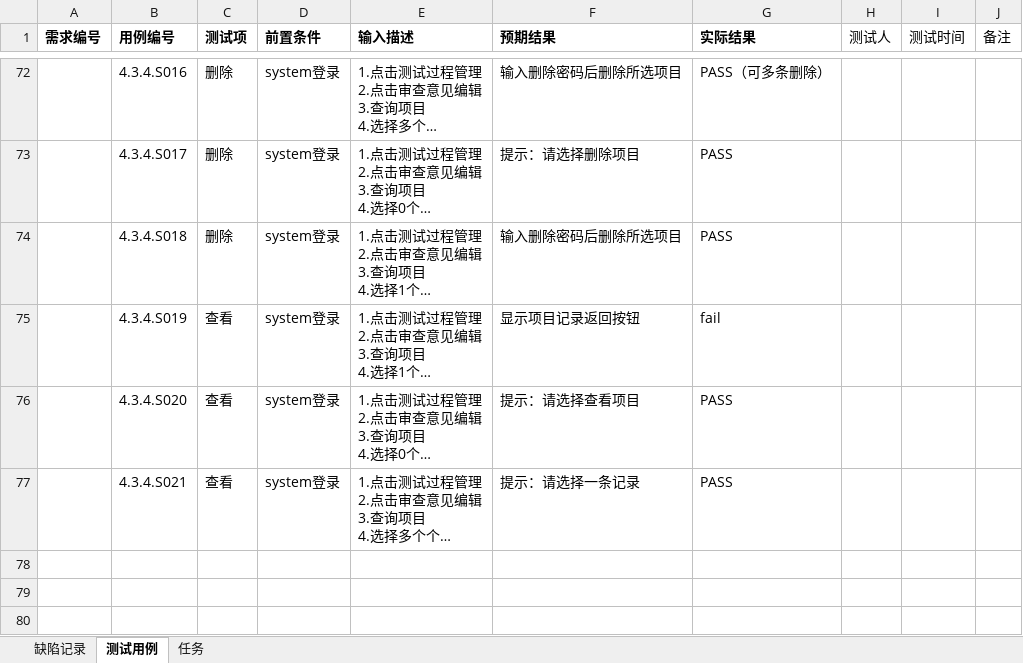
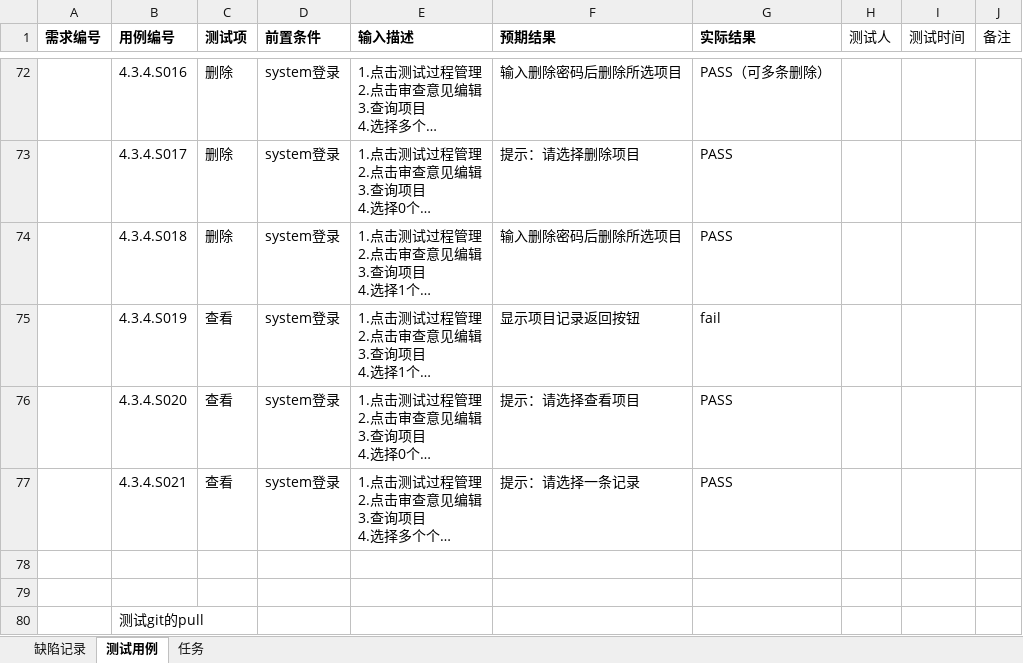
Before and after one commit to gihe123/ATestPorjcetTesting, an Excel workbook: S_测试用例与缺陷记录01.xlsx, sheet 测试用例, drawn as a sheet; only a part is shown, gaps mark what is left out; long unchanged cells end in …; values as stored, in another font and other column widths than the file's, no borders; the diff names each change by its address in the sheet, - before the commit and + after, or states it on an @@ line.

Commit message:
Add files via upload

```diff
--- a/S_测试用例与缺陷记录01.xlsx (sheet 测试用例)
+++ b/S_测试用例与缺陷记录01.xlsx (sheet 测试用例)
+row 78: (empty)
+row 79: (empty)
+row 80:  | 测试git的pull
```
